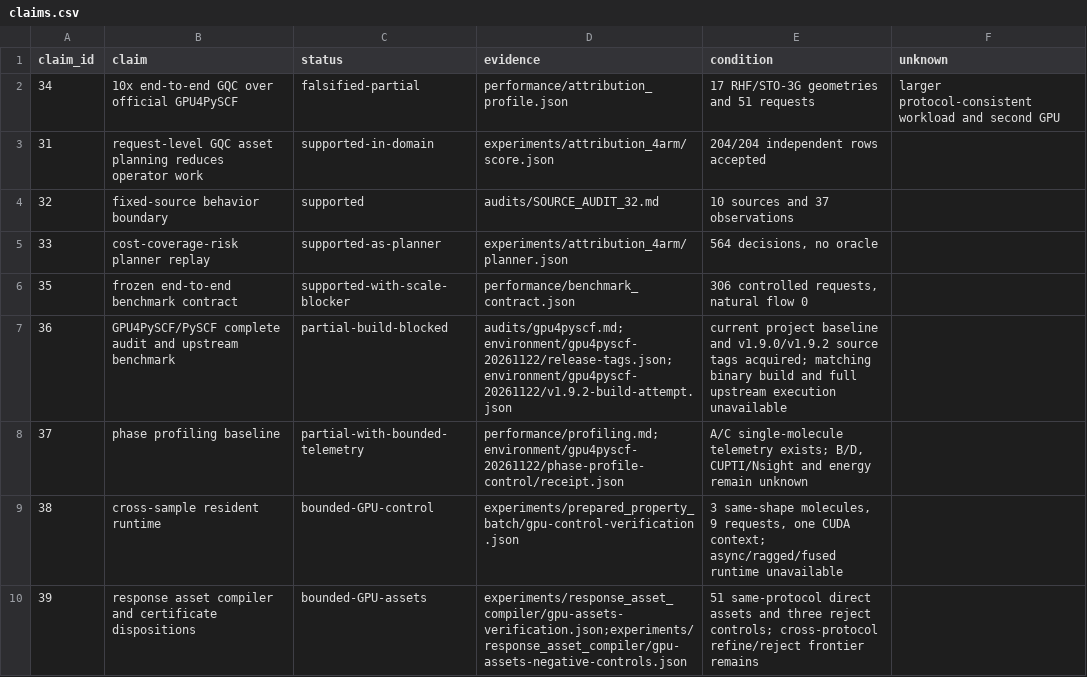
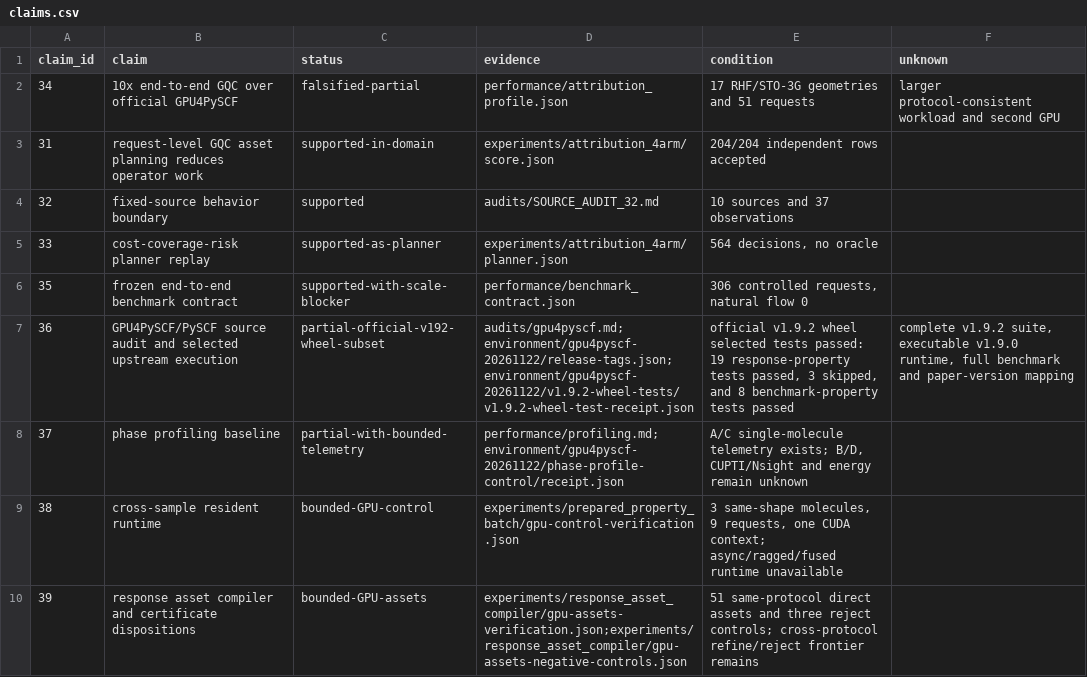
Before and after one commit to jinzhezenggroup/vibedataset, a CSV file: handoff/gqcdataset_codex_goal/research/release/claims.csv, drawn as a sheet; only a part is shown.

Commit message:
研究：归档 GPU4PySCF 1.9.2 官方 wheel 选定测试

```diff
--- a/handoff/gqcdataset_codex_goal/research/release/claims.csv
+++ b/handoff/gqcdataset_codex_goal/research/release/claims.csv
@@ -6,3 +6,3 @@ claim_id,claim,status,evidence,condition,unknown
 35,frozen end-to-end benchmark contract,supported-with-scale-blocker,performance/benchmark_contract.json,"306 controlled requests, natural flow 0",
-36,GPU4PySCF/PySCF complete audit and upstream benchmark,partial-build-blocked,audits/gpu4pyscf.md;environment/gpu4pyscf-20261122/release-tags.json;environment/gpu4pyscf-20261122/v1.9.2-build-attempt.json,current project baseline and v1.9.0/v1.9.2 source tags acquired; matching binary build and full upstream execution unavailable,
+36,GPU4PySCF/PySCF source audit and selected upstream execution,partial-official-v192-wheel-subset,audits/gpu4pyscf.md;environment/gpu4pyscf-20261122/release-tags.json;environment/gpu4pyscf-20261122/v1.9.2-wheel-tests/v1.9.2-wheel-test-receipt.json,"official v1.9.2 wheel selected tests passed: 19 response-property tests passed, 3 skipped, and 8 benchmark-property tests passed","complete v1.9.2 suite, executable v1.9.0 runtime, full benchmark and paper-version mapping"
 37,phase profiling baseline,partial-with-bounded-telemetry,performance/profiling.md;environment/gpu4pyscf-20261122/phase-profile-control/receipt.json,"A/C single-molecule telemetry exists; B/D, CUPTI/Nsight and energy remain unknown",
```
Also changed, not shown: 29 other files.
